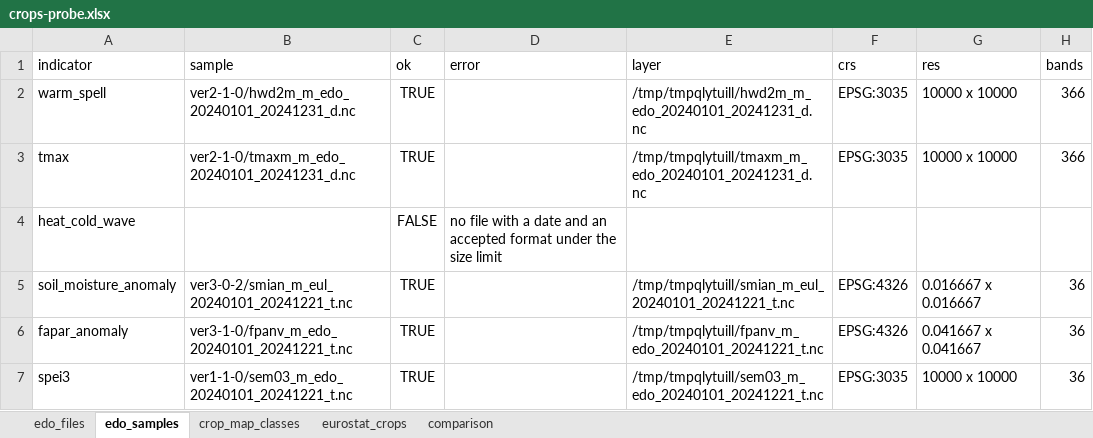
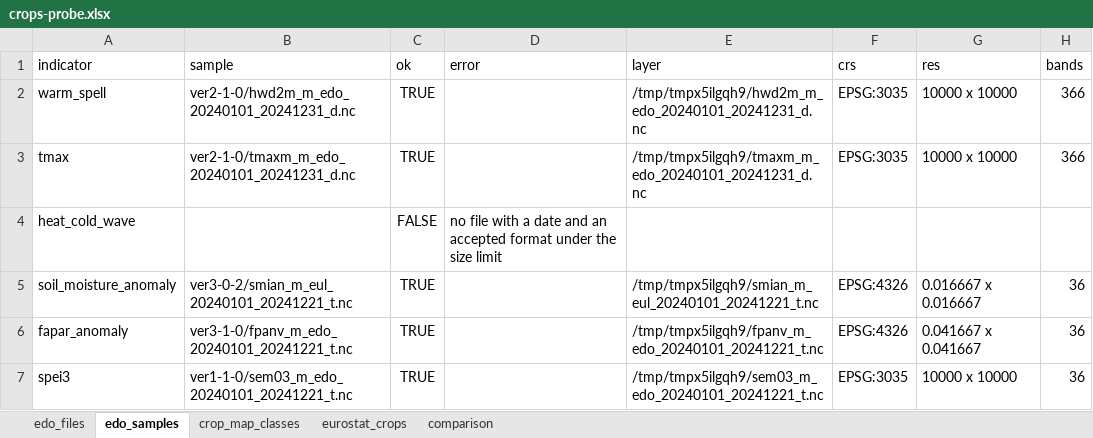
Before and after one commit to uomoathens/thrive, an Excel workbook: results/crops-probe/crops-probe.xlsx, sheet edo_samples, drawn as a sheet; only a part is shown; values as stored, in another font and other column widths than the file's, no borders; the diff names each change by its address in the sheet, - before the commit and + after, or states it on an @@ line.

```diff
--- a/results/crops-probe/crops-probe.xlsx (sheet edo_samples)
+++ b/results/crops-probe/crops-probe.xlsx (sheet edo_samples)
-E2 (layer): /tmp/tmpqlytuill/hwd2m_m_edo_20240101_20241231_d.nc
+E2 (layer): /tmp/tmpx5ilgqh9/hwd2m_m_edo_20240101_20241231_d.nc
-E3 (layer): /tmp/tmpqlytuill/tmaxm_m_edo_20240101_20241231_d.nc
+E3 (layer): /tmp/tmpx5ilgqh9/tmaxm_m_edo_20240101_20241231_d.nc
-E5 (layer): /tmp/tmpqlytuill/smian_m_eul_20240101_20241221_t.nc
+E5 (layer): /tmp/tmpx5ilgqh9/smian_m_eul_20240101_20241221_t.nc
-E6 (layer): /tmp/tmpqlytuill/fpanv_m_edo_20240101_20241221_t.nc
+E6 (layer): /tmp/tmpx5ilgqh9/fpanv_m_edo_20240101_20241221_t.nc
-E7 (layer): /tmp/tmpqlytuill/sem03_m_edo_20240101_20241221_t.nc
+E7 (layer): /tmp/tmpx5ilgqh9/sem03_m_edo_20240101_20241221_t.nc
```
Also changed, not shown: sheet comparison, 2 other files.
